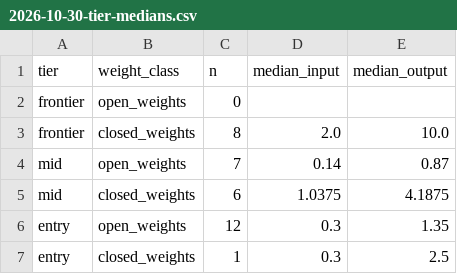
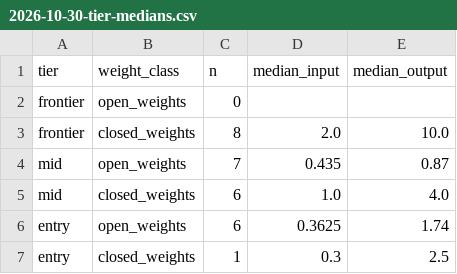
Before and after one commit to acasale11/ai-infra-scorecard, a CSV file: notes/charts/2026-10-30-tier-medians.csv, drawn as a sheet.

```diff
--- a/notes/charts/2026-10-30-tier-medians.csv
+++ b/notes/charts/2026-10-30-tier-medians.csv
@@ -3,5 +3,5 @@ frontier,open_weights,0,,
 frontier,closed_weights,8,2.0,10.0
-mid,open_weights,7,0.14,0.87
-mid,closed_weights,6,1.0375,4.1875
-entry,open_weights,12,0.3,1.35
+mid,open_weights,7,0.435,0.87
+mid,closed_weights,6,1.0,4.0
+entry,open_weights,6,0.3625,1.74
 entry,closed_weights,1,0.3,2.5
```
Also changed, not shown: 44 other files.
